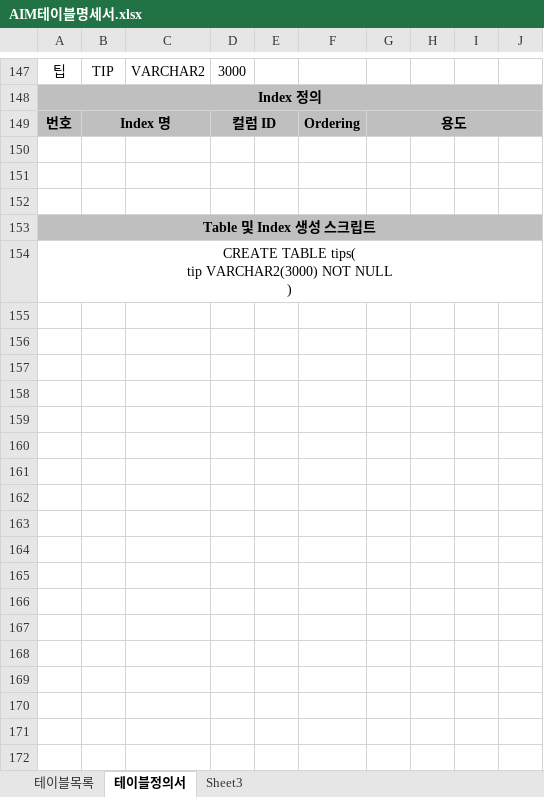
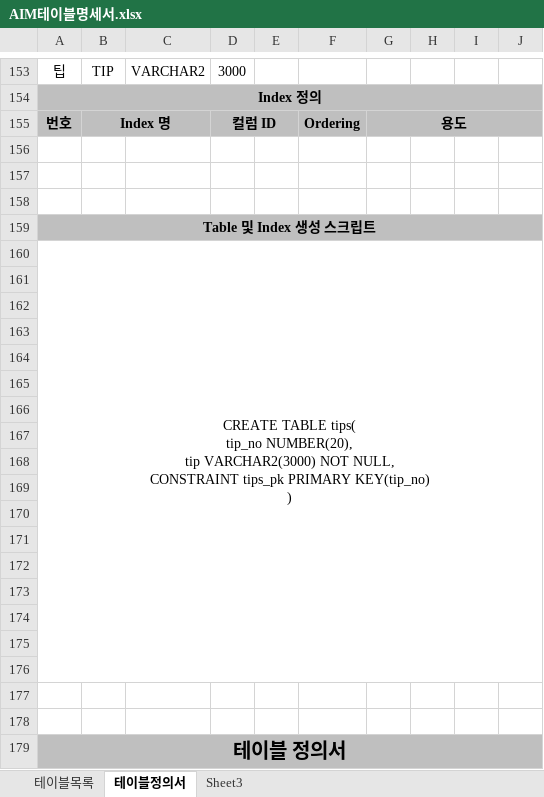
Before and after one commit to 2021-SMHRD-KDT-AI-5/AIM, an Excel workbook: 3rd_project/산출문서/프로젝트산출문서/3. 설계/AIM테이블명세서.xlsx, sheet 테이블정의서, drawn as a sheet; only a part is shown, gaps mark what is left out; values as stored, in another font and other column widths than the file's, no borders; addresses are those after the commit; ↵ is a line break in a cell; the diff covers the shown part only; the diff names each change by its address in the sheet, - before the commit and + after, or states it on an @@ line.

```diff
--- a/3rd_project/산출문서/프로젝트산출문서/3. 설계/AIM테이블명세서.xlsx (sheet 테이블정의서)
+++ b/3rd_project/산출문서/프로젝트산출문서/3. 설계/AIM테이블명세서.xlsx (sheet 테이블정의서)
-A160: …TABLE tips( ↵ tip VARCHAR2(3000) NOT NULL ↵ )
+A160: …TABLE tips( ↵ tip_no NUMBER(20), ↵ tip VARCHAR2(3000) NOT NULL, ↵ CONSTRAINT tips_pk PRIMARY KEY(tip_no) ↵ )
+row 161: (empty)
+row 162: (empty)
+row 163: (empty)
+row 164: (empty)
+row 165: (empty)
+row 166: (empty)
+row 167: (empty)
+row 168: (empty)
+row 169: (empty)
+row 170: (empty)
+row 171: (empty)
+row 172: (empty)
+row 173: (empty)
+row 174: (empty)
+row 175: (empty)
+row 176: (empty)
+row 177: (empty)
+row 178: (empty)
+row 179: 테이블 정의서
```
Also changed, not shown: 60 added rows, 1 removed row and 9 edited cells elsewhere in this sheet, 1 other file.
